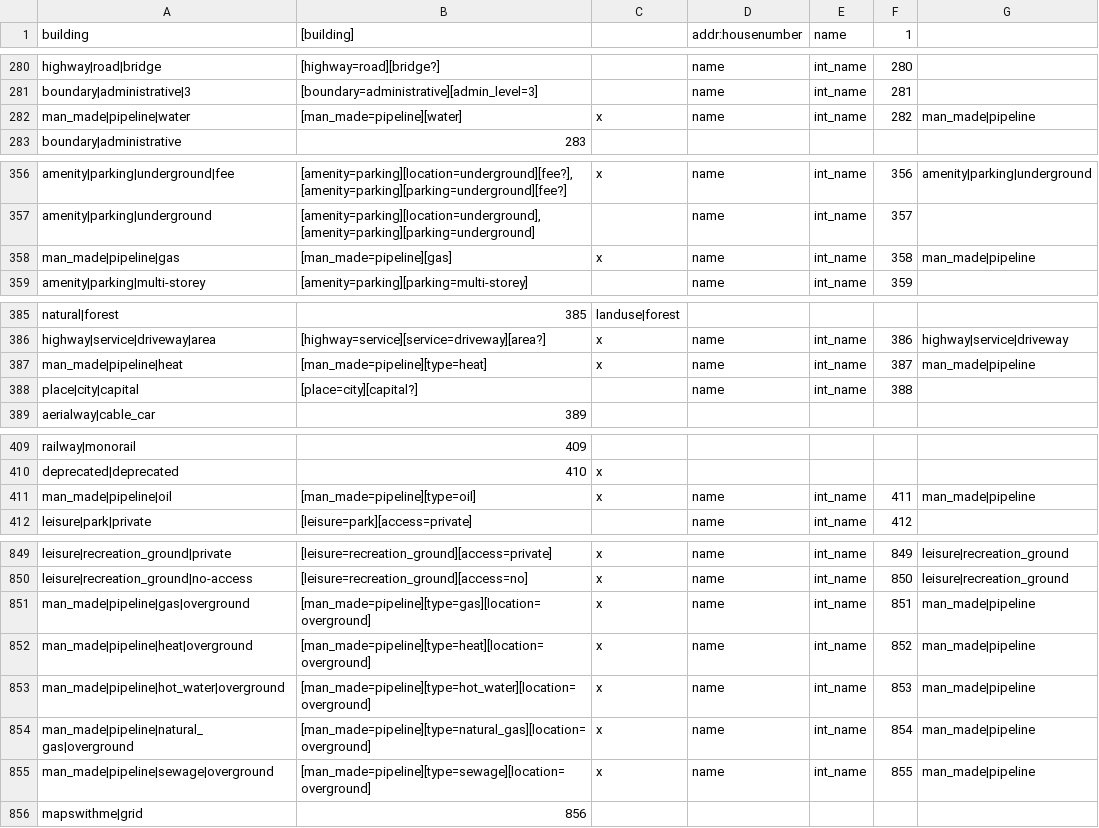
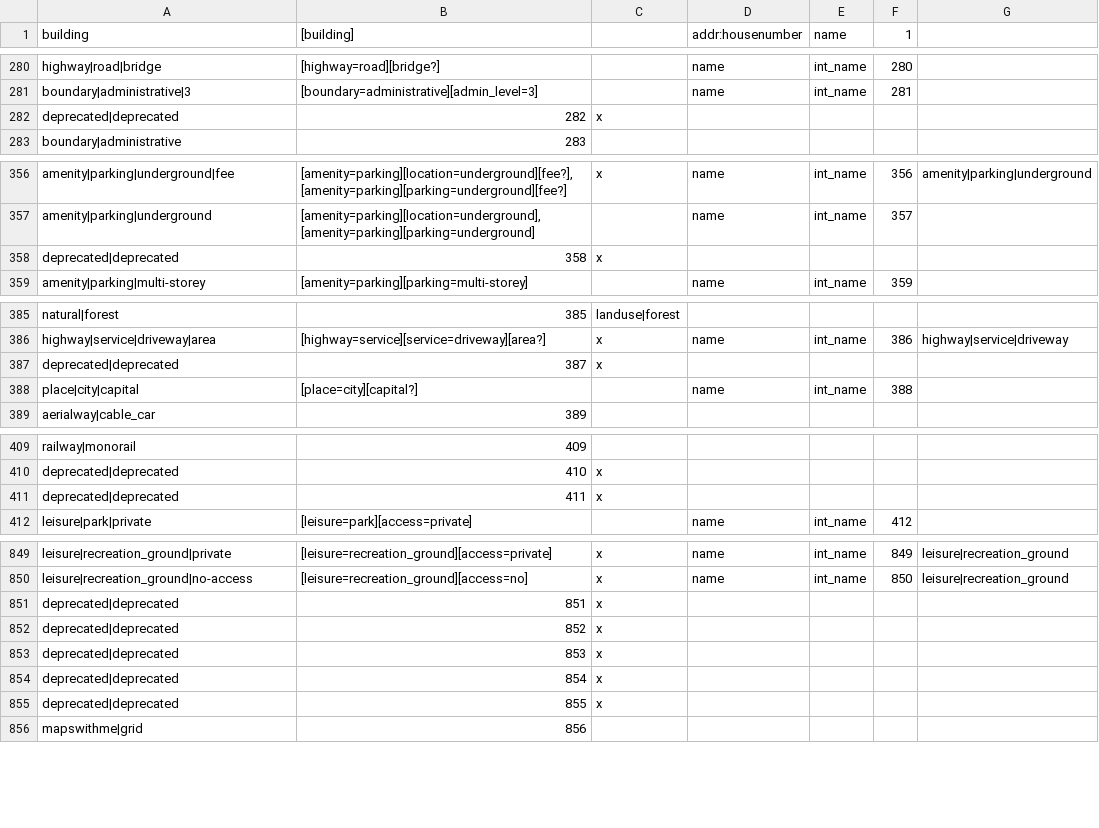
Before and after one commit to mapsme/omim, a CSV file: data/mapcss-mapping.csv, drawn as a sheet; only a part is shown, gaps mark what is left out; the diff covers the shown part only.

Commit message:
[mapcss] Deprecate types replaced by man_made|pipeline (index 259).

```diff
--- a/data/mapcss-mapping.csv
+++ b/data/mapcss-mapping.csv
@@ -281,3 +281,3 @@ highway|road|bridge;[highway=road][bridge?];;name;int_name;280;
 boundary|administrative|3;[boundary=administrative][admin_level=3];;name;int_name;281;
-man_made|pipeline|water;[man_made=pipeline][water];x;name;int_name;282;man_made|pipeline
+deprecated|deprecated;282;x
 boundary|administrative;283;
@@ -357,3 +357,3 @@ amenity|parking|underground|fee;[amenity=parking][location=underground][fee?],[a
 amenity|parking|underground;[amenity=parking][location=underground],[amenity=parking][parking=underground];;name;int_name;357;
-man_made|pipeline|gas;[man_made=pipeline][gas];x;name;int_name;358;man_made|pipeline
+deprecated|deprecated;358;x
 amenity|parking|multi-storey;[amenity=parking][parking=multi-storey];;name;int_name;359;
@@ -386,3 +386,3 @@ natural|forest;385;landuse|forest
 highway|service|driveway|area;[highway=service][service=driveway][area?];x;name;int_name;386;highway|service|driveway
-man_made|pipeline|heat;[man_made=pipeline][type=heat];x;name;int_name;387;man_made|pipeline
+deprecated|deprecated;387;x
 place|city|capital;[place=city][capital?];;name;int_name;388;
@@ -410,3 +410,3 @@ railway|monorail;409;
 deprecated|deprecated;410;x
-man_made|pipeline|oil;[man_made=pipeline][type=oil];x;name;int_name;411;man_made|pipeline
+deprecated|deprecated;411;x
 leisure|park|private;[leisure=park][access=private];;name;int_name;412;
@@ -850,7 +850,7 @@ leisure|recreation_ground|private;[leisure=recreation_ground][access=private];x;
 leisure|recreation_ground|no-access;[leisure=recreation_ground][access=no];x;name;int_name;850;leisure|recreation_ground
-man_made|pipeline|gas|overground;[man_made=pipeline][type=gas][location=overground];x;name;int_name;851;man_made|pipeline
-man_made|pipeline|heat|overground;[man_made=pipeline][type=heat][location=overground];x;name;int_name;852;man_made|pipeline
-man_made|pipeline|hot_water|overground;[man_made=pipeline][type=hot_water][location=overground];x;name;int_name;853;man_made|pipeline
-man_made|pipeline|natural_gas|overground;[man_made=pipeline][type=natural_gas][location=overground];x;name;int_name;854;man_made|pipeline
-man_made|pipeline|sewage|overground;[man_made=pipeline][type=sewage][location=overground];x;name;int_name;855;man_made|pipeline
+deprecated|deprecated;851;x
+deprecated|deprecated;852;x
+deprecated|deprecated;853;x
+deprecated|deprecated;854;x
+deprecated|deprecated;855;x
 mapswithme|grid;856;
```
Also changed, not shown: 4 added rows and 4 removed rows elsewhere in this file.
